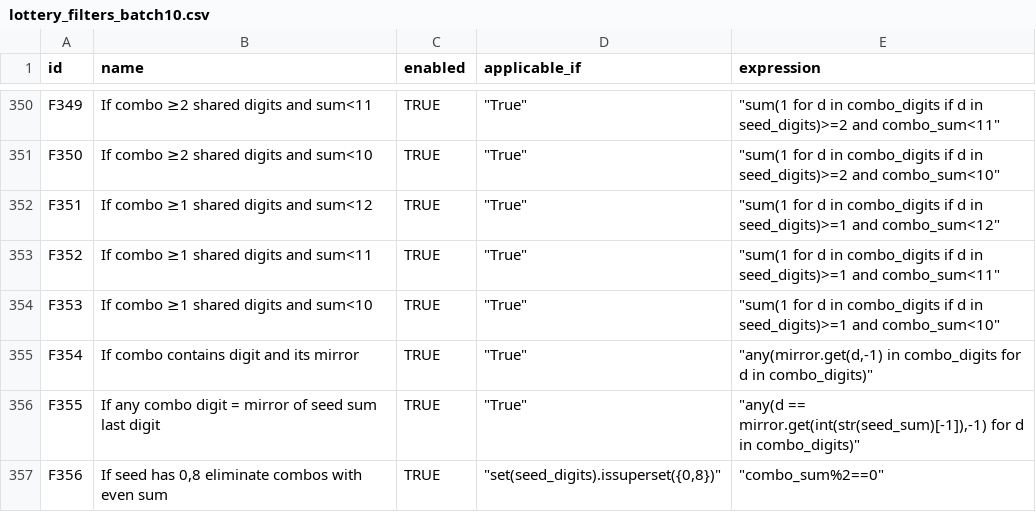
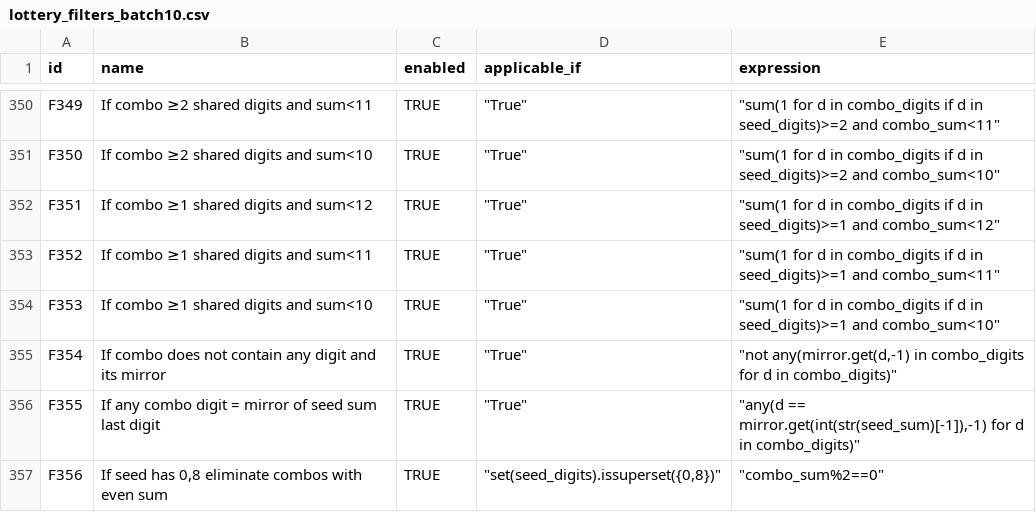
Before and after one commit to wanawin/pythonfiltertester, a CSV file: lottery_filters_batch10.csv, drawn as a sheet; only a part is shown, gaps mark what is left out.

Commit message:
Update lottery_filters_batch10.csv

```diff
--- a/lottery_filters_batch10.csv
+++ b/lottery_filters_batch10.csv
@@ -354,3 +354,3 @@ F352,If combo ≥1 shared digits and sum<11,TRUE,"""True""","""sum(1 for d in co
 F353,If combo ≥1 shared digits and sum<10,TRUE,"""True""","""sum(1 for d in combo_digits if d in seed_digits)>=1 and combo_sum<10"""
-F354,If combo contains digit and its mirror,TRUE,"""True""","""any(mirror.get(d,-1) in combo_digits for d in combo_digits)"""
+F354,"If combo does not contain any digit and its mirror", TRUE, """True""", """not any(mirror.get(d,-1) in combo_digits for d in combo_digits)"""
 F355,If any combo digit = mirror of seed sum last digit,TRUE,"""True""","""any(d == mirror.get(int(str(seed_sum)[-1]),-1) for d in combo_digits)"""
```
